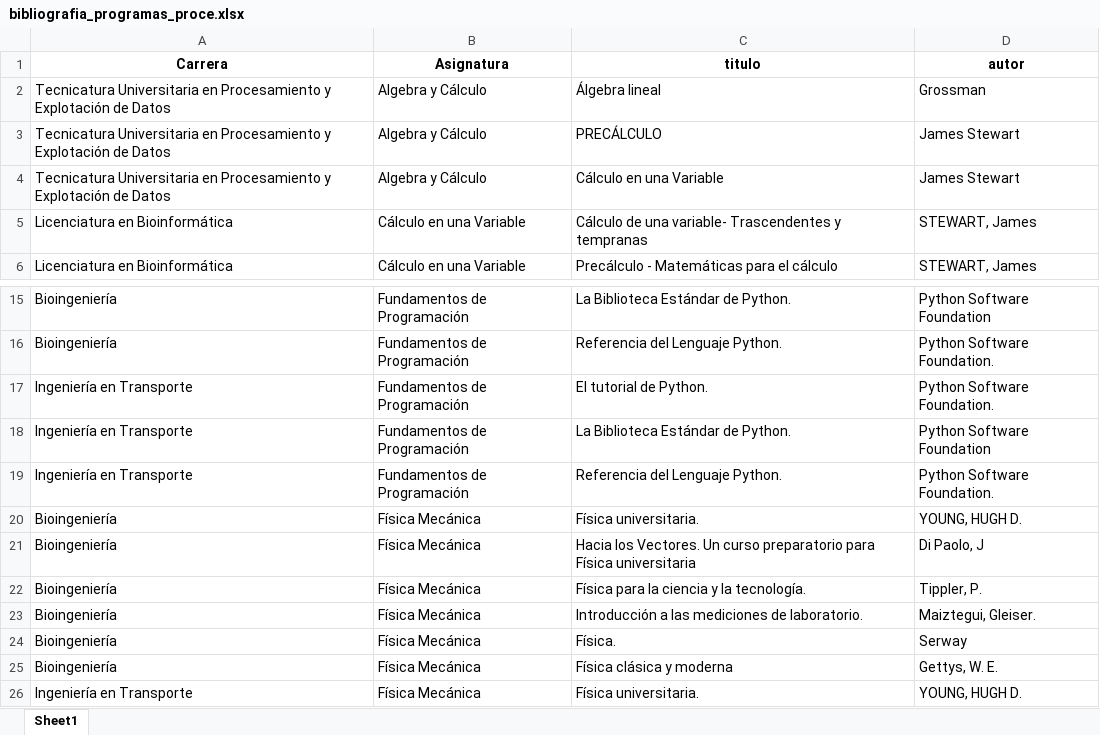
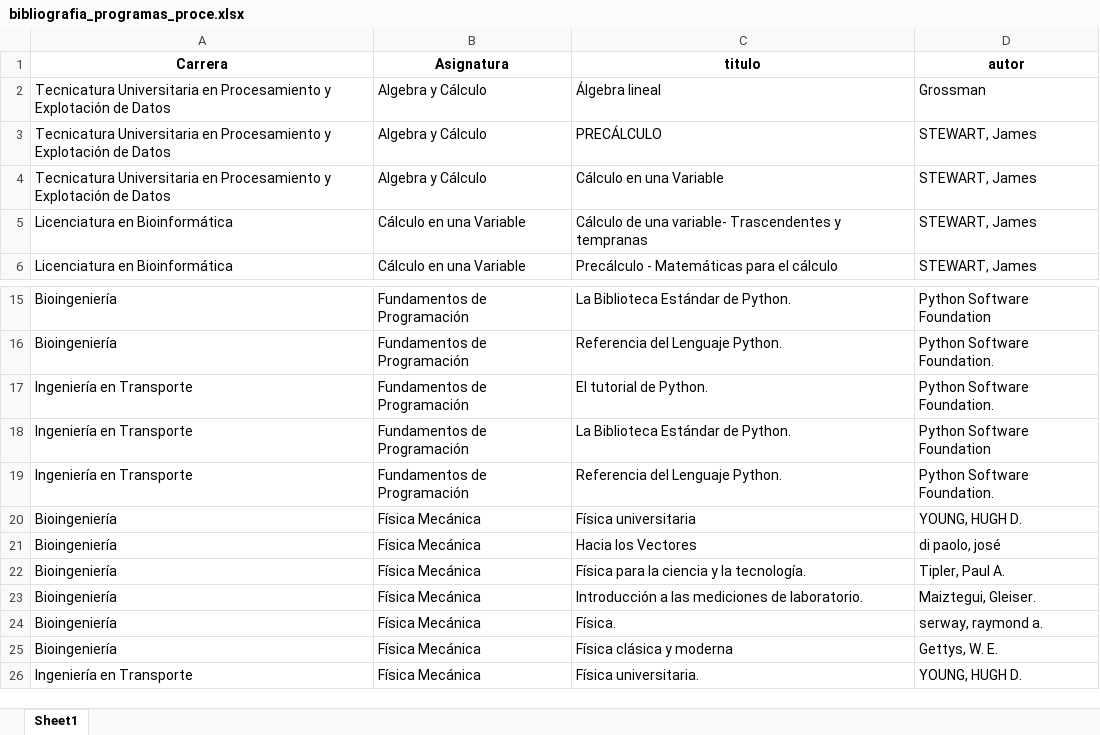
Before and after one commit to axelescalante0/Practica-Biblioteca, an Excel workbook: data/procesados/bibliografia_programas_proce.xlsx, sheet Sheet1, drawn as a sheet; only a part is shown, gaps mark what is left out; values as stored, in another font and other column widths than the file's, no borders; the diff names each change by its address in the sheet, - before the commit and + after, or states it on an @@ line.

```diff
--- a/data/procesados/bibliografia_programas_proce.xlsx (sheet Sheet1)
+++ b/data/procesados/bibliografia_programas_proce.xlsx (sheet Sheet1)
-D3:D4 (autor): James Stewart
+D3:D4 (autor): STEWART, James
-C20 (titulo): Física universitaria.
+C20 (titulo): Física universitaria
-C21 (titulo): Hacia los Vectores. Un curso preparatorio para Física universitaria
+C21 (titulo): Hacia los Vectores
-D21 (autor): Di Paolo, J
+D21 (autor): di paolo, josé
-D22 (autor): Tippler, P.
+D22 (autor): Tipler, Paul A.
-D24 (autor): Serway
+D24 (autor): serway, raymond a.
```
Also changed, not shown: 2 other files.
